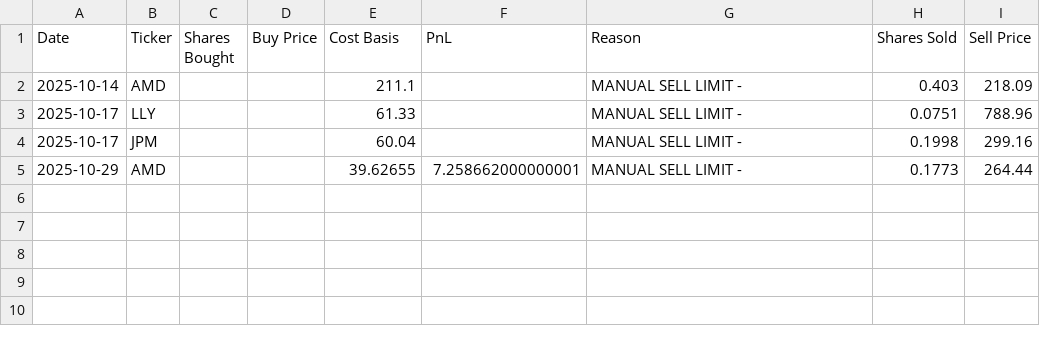
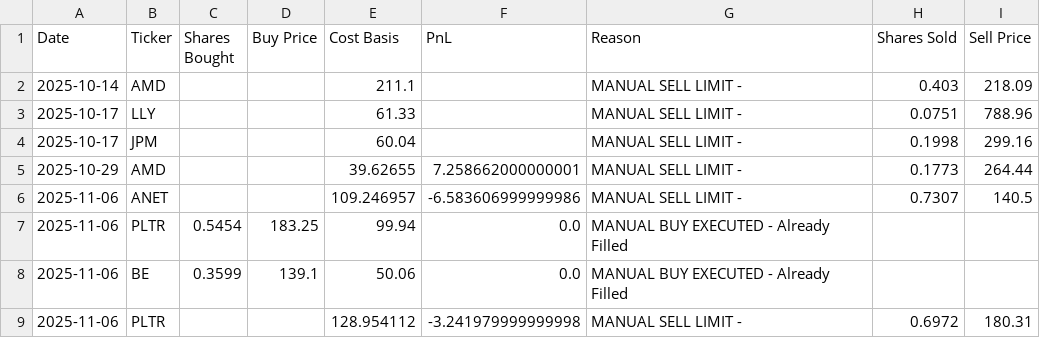
Before and after one commit to ofergr/ChatGPT-Micro-Cap-Experiment, a CSV file: Start Your Own/chatgpt_trade_log.csv, drawn as a sheet.

```diff
--- a/Start Your Own/chatgpt_trade_log.csv
+++ b/Start Your Own/chatgpt_trade_log.csv
@@ -5 +5,5 @@ Date,Ticker,Shares Bought,Buy Price,Cost Basis,PnL,Reason,Shares Sold,Sell Price
 2025-10-29,AMD,,,39.62655,7.258662000000001,MANUAL SELL LIMIT - ,0.1773,264.44
+2025-11-06,ANET,,,109.246957,-6.583606999999986,MANUAL SELL LIMIT - ,0.7307,140.5
+2025-11-06,PLTR,0.5454,183.25,99.94,0.0,MANUAL BUY EXECUTED - Already Filled,,
+2025-11-06,BE,0.3599,139.1,50.06,0.0,MANUAL BUY EXECUTED - Already Filled,,
+2025-11-06,PLTR,,,128.954112,-3.241979999999998,MANUAL SELL LIMIT - ,0.6972,180.31
```
Also changed, not shown: Start Your Own/chatgpt_portfolio_update.csv, 4 other files.
